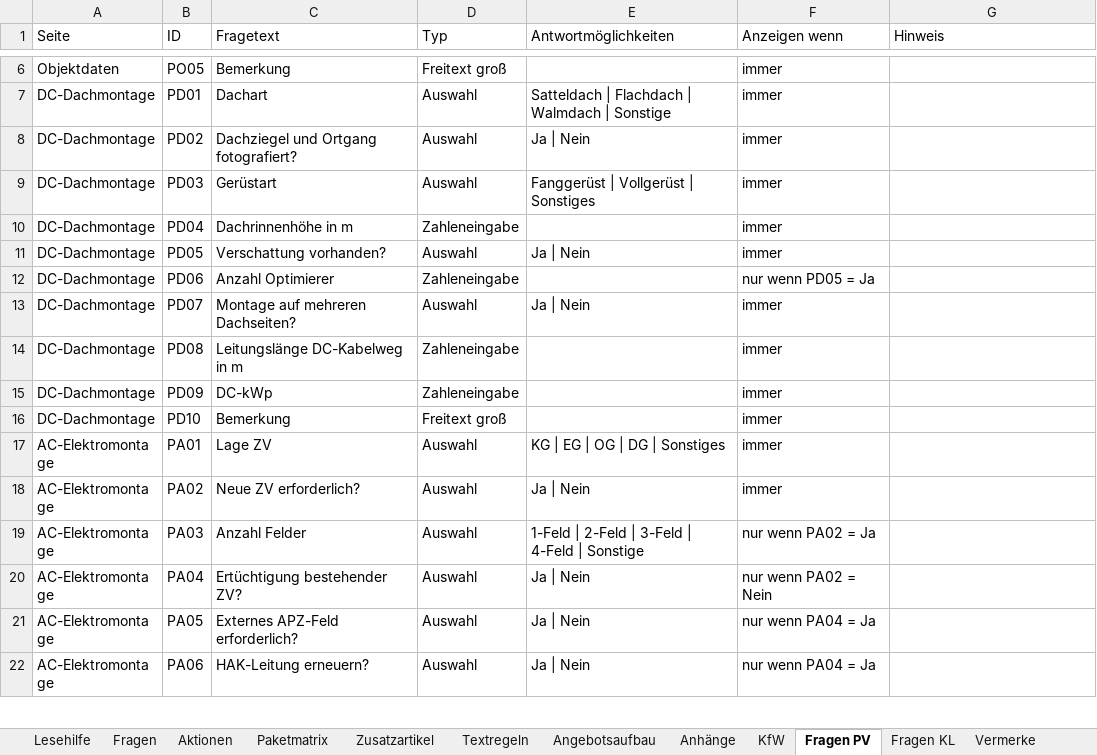
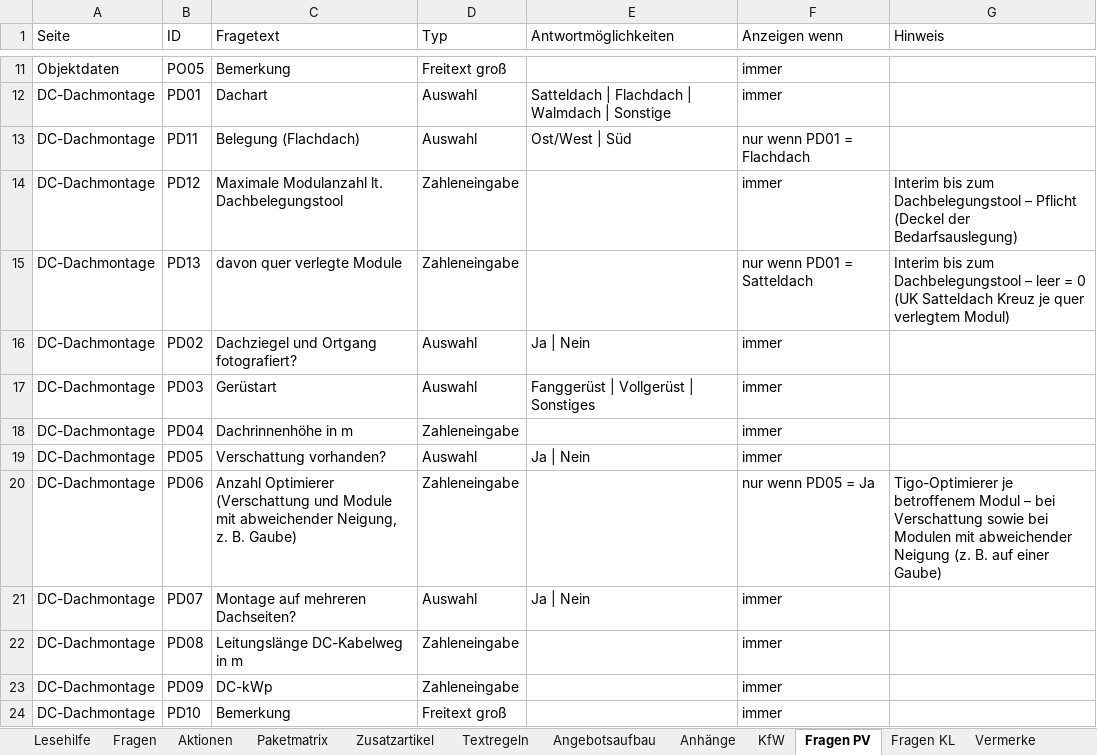
Before and after one commit to AndyS39/friondo-angebotstool, an Excel workbook: konfigurator_logik_v5.xlsx, sheet Fragen PV, drawn as a sheet; only a part is shown, gaps mark what is left out; the shorter side is filled out with more unchanged rows; values as stored, in another font and other column widths than the file's, no borders; addresses are those after the commit; the diff covers the shown part only; the diff names each change by its address in the sheet, - before the commit and + after, or states it on an @@ line.

```diff
--- a/konfigurator_logik_v5.xlsx (sheet Fragen PV)
+++ b/konfigurator_logik_v5.xlsx (sheet Fragen PV)
+row 13: DC-Dachmontage | PD11 | Belegung (Flachdach) | Auswahl | Ost/West | Süd | nur wenn PD01 = Flachdach
+row 14: DC-Dachmontage | PD12 | Maximale Modulanzahl lt. Dachbelegungstool | Zahleneingabe |  | immer | Interim bis zum Dachbelegungstool – Pflicht (Deckel der Bedarfsauslegung)
+row 15: DC-Dachmontage | PD13 | davon quer verlegte Module | Zahleneingabe |  | nur wenn PD01 = Satteldach | Interim bis zum Dachbelegungstool – leer = 0 (UK Satteldach Kreuz je quer verlegtem Modul)
-C20 (Fragetext): Anzahl Optimierer
+C20 (Fragetext): Anzahl Optimierer (Verschattung und Module mit abweichender Neigung, z. B. Gaube)
-G20 (Hinweis): (empty)
+G20 (Hinweis): Tigo-Optimierer je betroffenem Modul – bei Verschattung sowie bei Modulen mit abweichender Neigung (z. B. auf einer Gaube)
```
Also changed, not shown: 6 added rows and 3 edited cells elsewhere in this sheet, sheet Lesehilfe, other sheet tabs, 28 other files.
